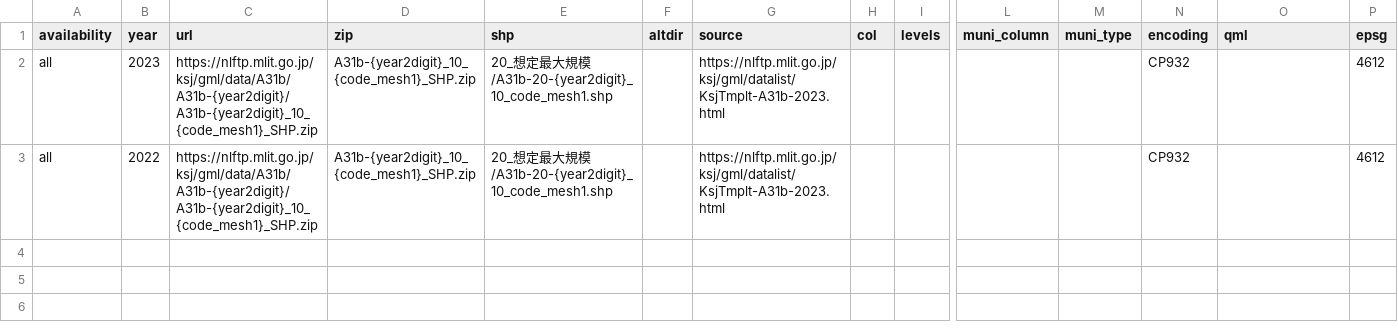
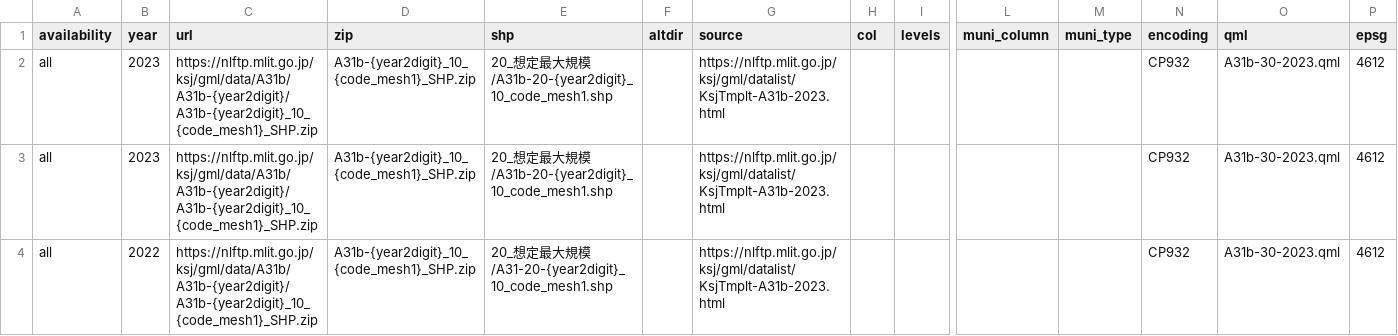
Before and after one commit to babayoshihiko/jpdata, a CSV file: csv/LandNumInfo_A31b_20_10.csv, drawn as a sheet; only a part is shown, gaps mark what is left out; addresses are those after the commit; rows hold the shown columns only; the diff names each change by its address in the sheet, - before the commit and + after, or states it on an @@ line.

```diff
--- a/csv/LandNumInfo_A31b_20_10.csv
+++ b/csv/LandNumInfo_A31b_20_10.csv
-O2 (qml): (empty)
+O2 (qml): A31b-30-2023.qml
+row 3: all | 2023 | https://nlftp.mlit.go.jp/ksj/gml/data/A31b/A31b-{year2digit}/A31b-{year2digit}_10_{code_mesh1}_SHP.zip | A31b-{year2digit}_10_{code_mesh1}_SHP.zip | 20_想定最大規模/A31b-20-{year2digit}_10_code_mesh1.shp |  | https://nlftp.mlit.go.jp/ksj/gml/datalist/KsjTmplt-A31b-2023.html |  |  |  |  | CP932 | A31b-30-2023.qml | 4612
-E4 (shp): …規模/A31b-20-{year2digit}_10_code_mesh1.shp
+E4 (shp): …規模/A31-20-{year2digit}_10_code_mesh1.shp
-O4 (qml): (empty)
+O4 (qml): A31b-30-2023.qml
```
Also changed, not shown: csv/LandNumInfo.csv, csv/LandNumInfo_A31b_10_10.csv, 2 other files.
